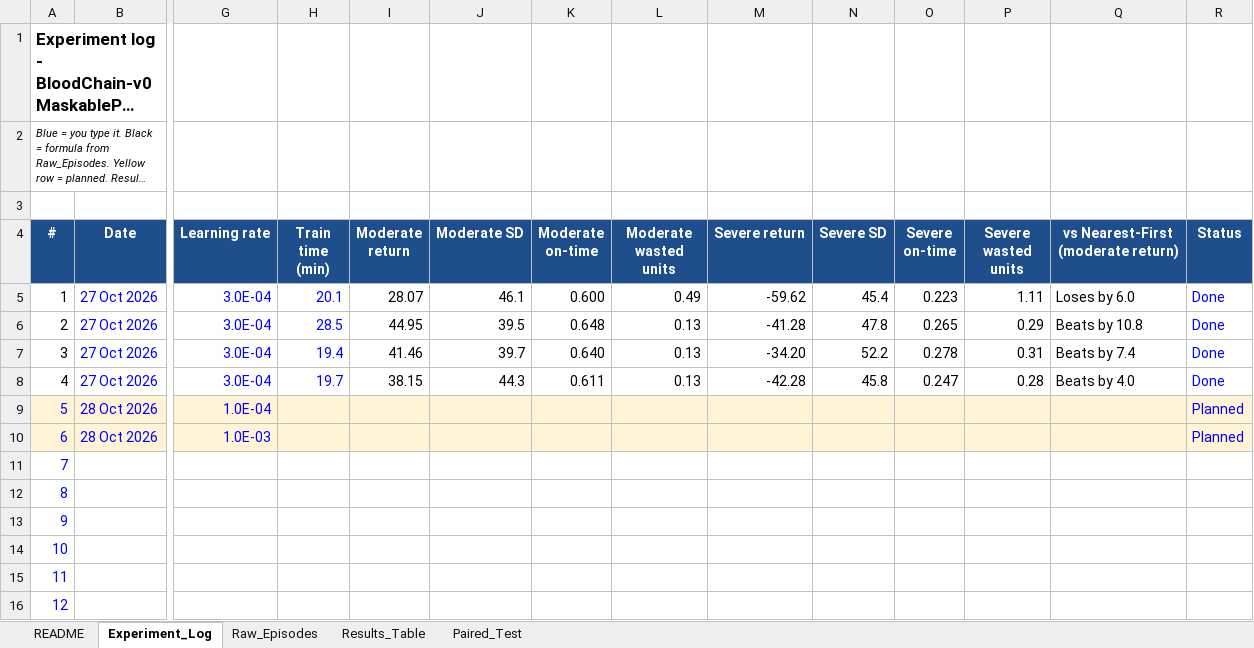
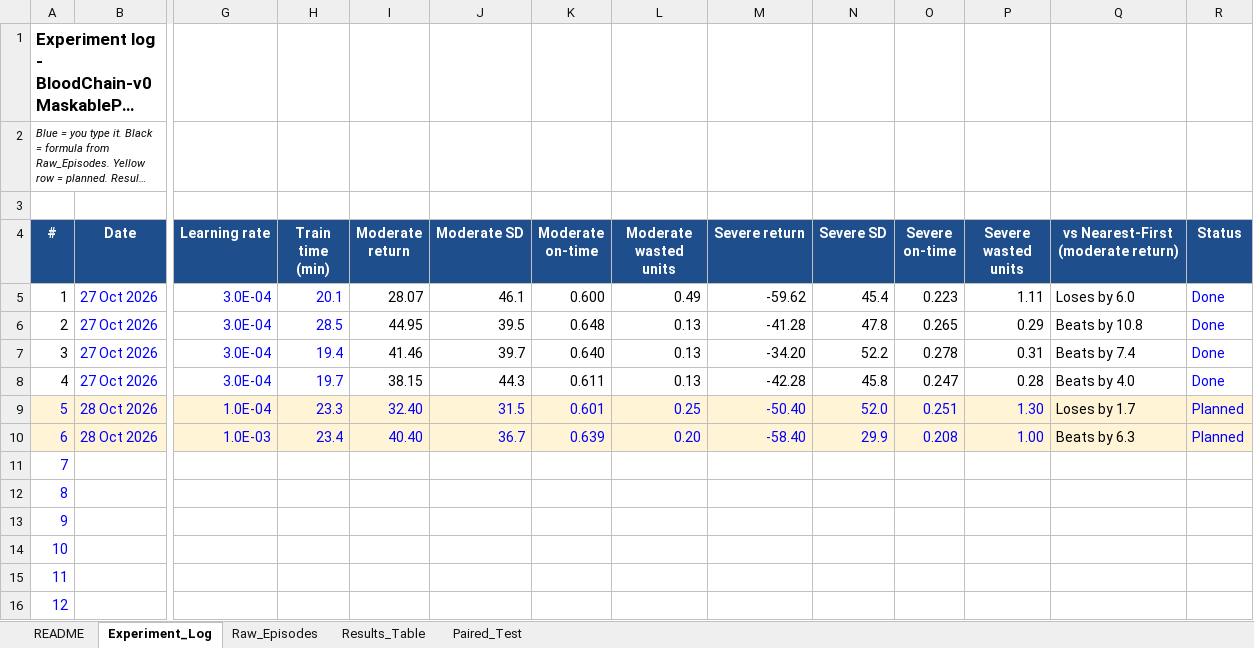
Before and after one commit to William-Cheah/CW2_Group, an Excel workbook: C_ml_engine/experiment_log.xlsx, sheet Experiment_Log, drawn as a sheet; only a part is shown, gaps mark what is left out; long unchanged cells end in …; values as stored, in another font and other column widths than the file's, no borders; conditional formats not drawn; the diff names each change by its address in the sheet, - before the commit and + after, or states it on an @@ line.

Commit message:
C: all 13 runs done, reward hacking test, final experiment log

```diff
--- a/C_ml_engine/experiment_log.xlsx (sheet Experiment_Log)
+++ b/C_ml_engine/experiment_log.xlsx (sheet Experiment_Log)
-H9 (Train time (min)): (empty)
+H9 (Train time (min)): 23.3
-I9 (Moderate return): (empty)
+I9 (Moderate return): 32.40
-J9 (Moderate SD): (empty)
+J9 (Moderate SD): 31.5
-K9 (Moderate on-time): (empty)
+K9 (Moderate on-time): 0.601
-L9 (Moderate wasted units): (empty)
+L9 (Moderate wasted units): 0.25
-M9 (Severe return): (empty)
+M9 (Severe return): -50.40
-N9 (Severe SD): (empty)
+N9 (Severe SD): 52.0
-O9 (Severe on-time): (empty)
+O9 (Severe on-time): 0.251
-P9 (Severe wasted units): (empty)
+P9 (Severe wasted units): 1.30
-Q9: (empty)
+Q9: Loses by 1.7
-H10 (Train time (min)): (empty)
+H10 (Train time (min)): 23.4
-I10 (Moderate return): (empty)
+I10 (Moderate return): 40.40
-J10 (Moderate SD): (empty)
+J10 (Moderate SD): 36.7
-K10 (Moderate on-time): (empty)
+K10 (Moderate on-time): 0.639
-L10 (Moderate wasted units): (empty)
+L10 (Moderate wasted units): 0.20
-M10 (Severe return): (empty)
+M10 (Severe return): -58.40
-N10 (Severe SD): (empty)
+N10 (Severe SD): 29.9
-O10 (Severe on-time): (empty)
+O10 (Severe on-time): 0.208
-P10 (Severe wasted units): (empty)
+P10 (Severe wasted units): 1.00
-Q10: (empty)
+Q10: Beats by 6.3
```
Also changed, not shown: sheet Paired_Test, 7 other files.
